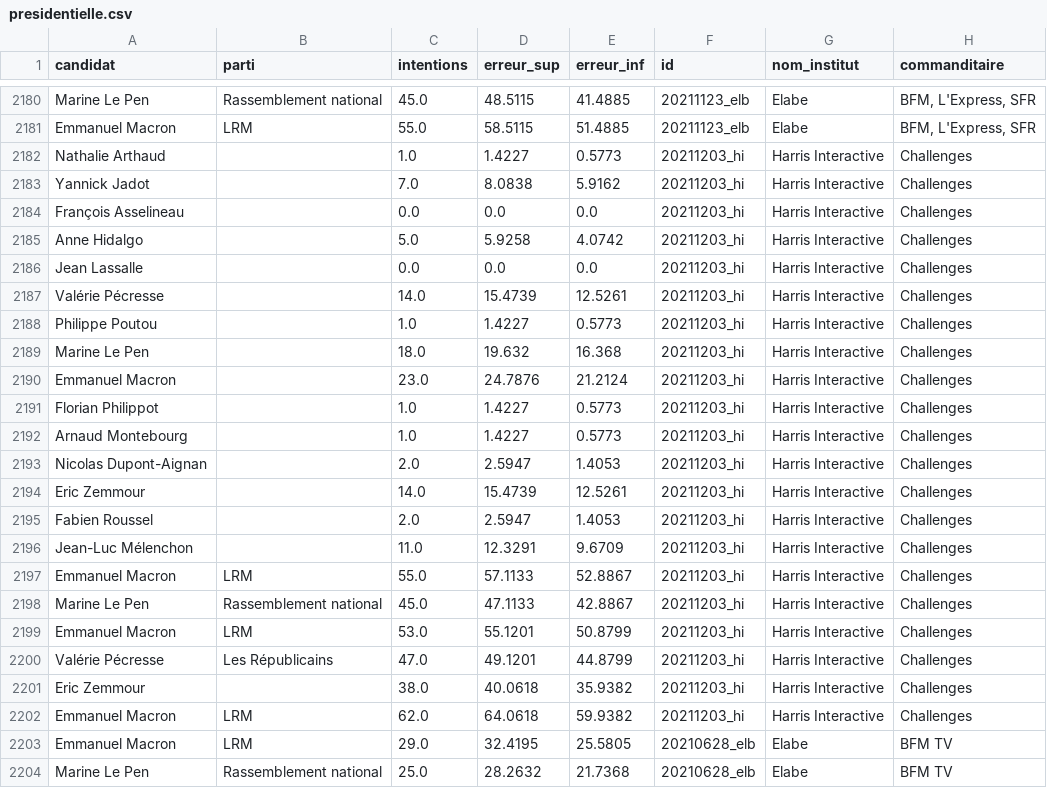
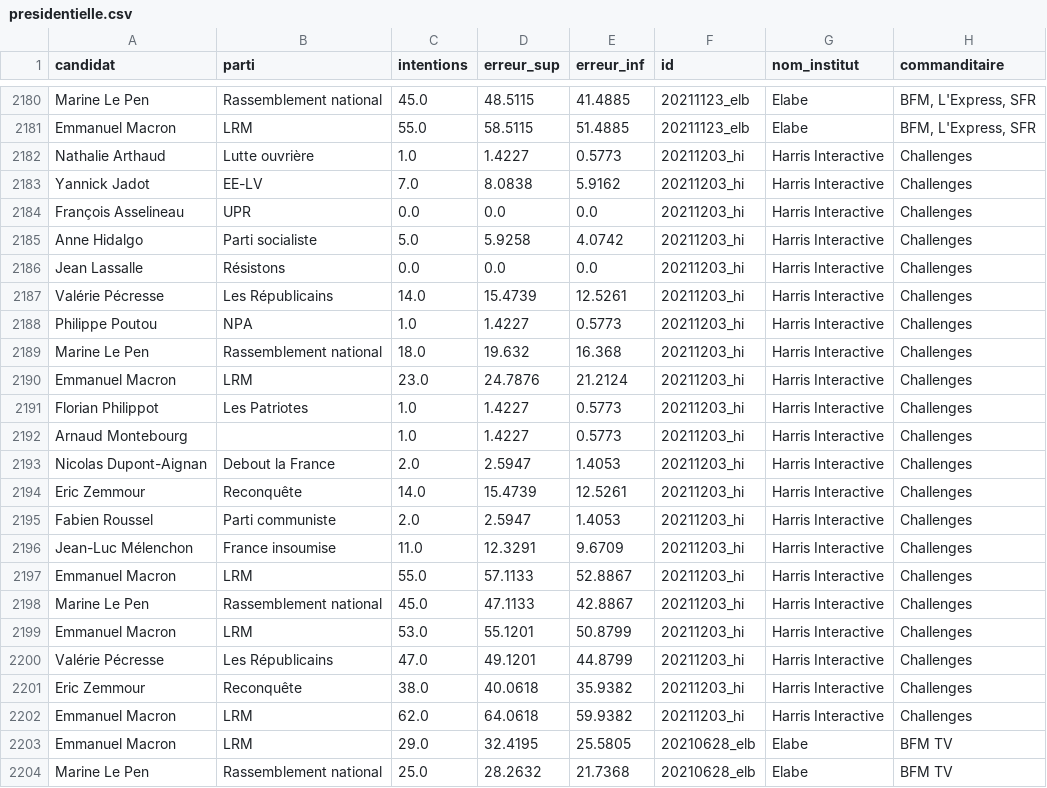
Before and after one commit to nsppolls/nsppolls, a CSV file: presidentielle.csv, drawn as a sheet; only a part is shown, gaps mark what is left out; the diff covers the shown part only; the diff names each change by its address in the sheet, - before the commit and + after, or states it on an @@ line.

Commit message:
Generate presidentielle.csv

```diff
--- a/presidentielle.csv
+++ b/presidentielle.csv
-B2182 (parti): (empty)
+B2182 (parti): Lutte ouvrière
-B2183 (parti): (empty)
+B2183 (parti): EE-LV
-B2184 (parti): (empty)
+B2184 (parti): UPR
-B2185 (parti): (empty)
+B2185 (parti): Parti socialiste
-B2186 (parti): (empty)
+B2186 (parti): Résistons
-B2187 (parti): (empty)
+B2187 (parti): Les Républicains
-B2188 (parti): (empty)
+B2188 (parti): NPA
-B2189 (parti): (empty)
+B2189 (parti): Rassemblement national
-B2190 (parti): (empty)
+B2190 (parti): LRM
-B2191 (parti): (empty)
+B2191 (parti): Les Patriotes
-B2193 (parti): (empty)
+B2193 (parti): Debout la France
-B2194 (parti): (empty)
+B2194 (parti): Reconquête
-B2195 (parti): (empty)
+B2195 (parti): Parti communiste
-B2196 (parti): (empty)
+B2196 (parti): France insoumise
-B2201 (parti): (empty)
+B2201 (parti): Reconquête
```
Also changed, not shown: 3 edited cells elsewhere in this file.
